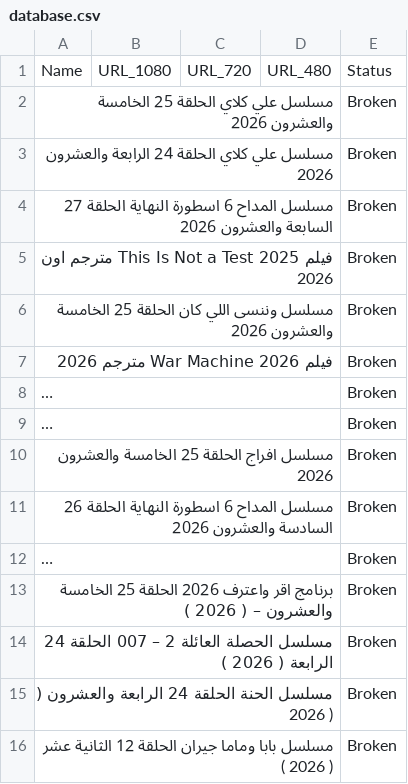
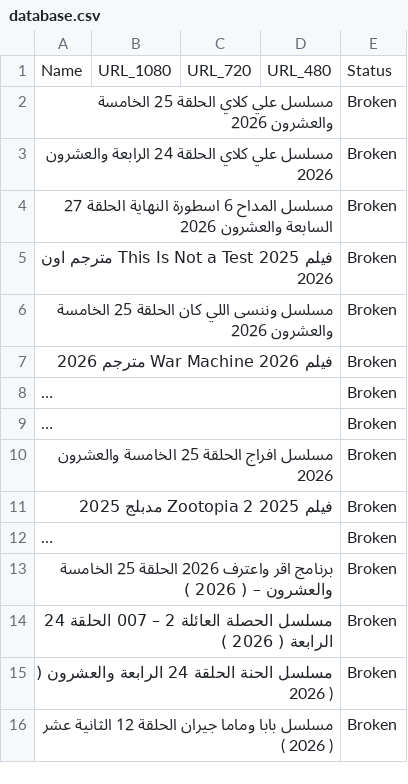
Before and after one commit to OmarLalgerino/GO-RS, a CSV file: database.csv, drawn as a sheet; long unchanged cells end in …; the diff names each change by its address in the sheet, - before the commit and + after, or states it on an @@ line.

Commit message:
Update Movies Database

```diff
--- a/database.csv
+++ b/database.csv
-A11: مسلسل المداح 6 اسطورة النهاية الحلقة 26 السادسة والعشرون 2026
+A11: فيلم Zootopia 2 2025 مدبلج 2025
```
